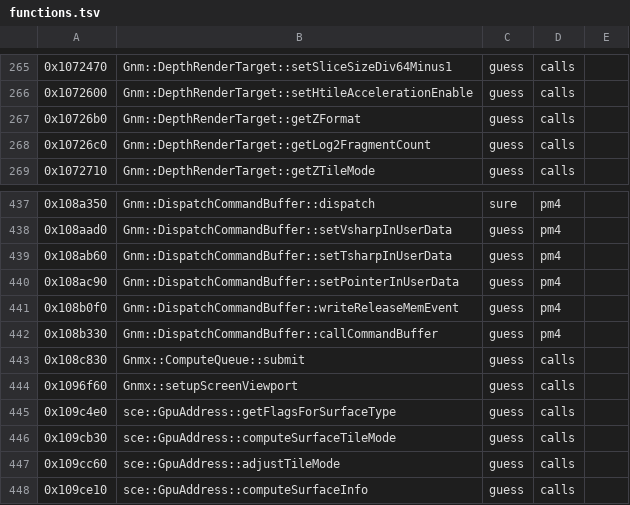
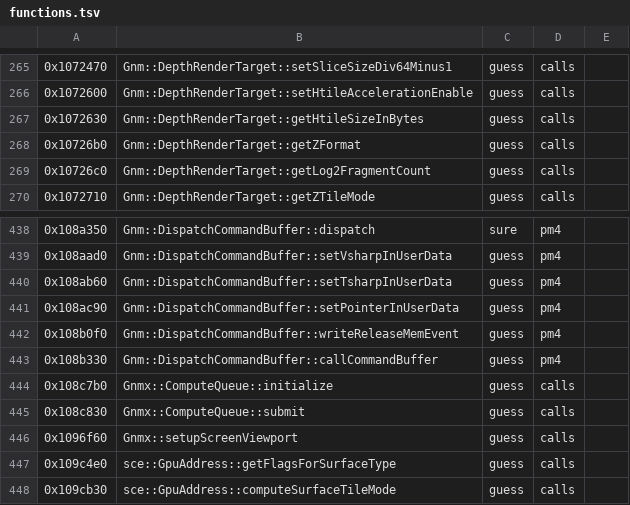
Before and after one commit to bloodborne-native/bloodborne-recomp, a TSV file: annotations/functions.tsv, drawn as a sheet; only a part is shown, gaps mark what is left out; the shorter side is filled out with more unchanged rows; the diff names each change by its address in the sheet, - before the commit and + after, or states it on an @@ line.

```diff
--- a/annotations/functions.tsv
+++ b/annotations/functions.tsv
+row 267: 0x1072630 | Gnm::DepthRenderTarget::getHtileSizeInBytes | guess | calls
+row 444: 0x108c7b0 | Gnmx::ComputeQueue::initialize | guess | calls
```
Also changed, not shown: 3 other files.
